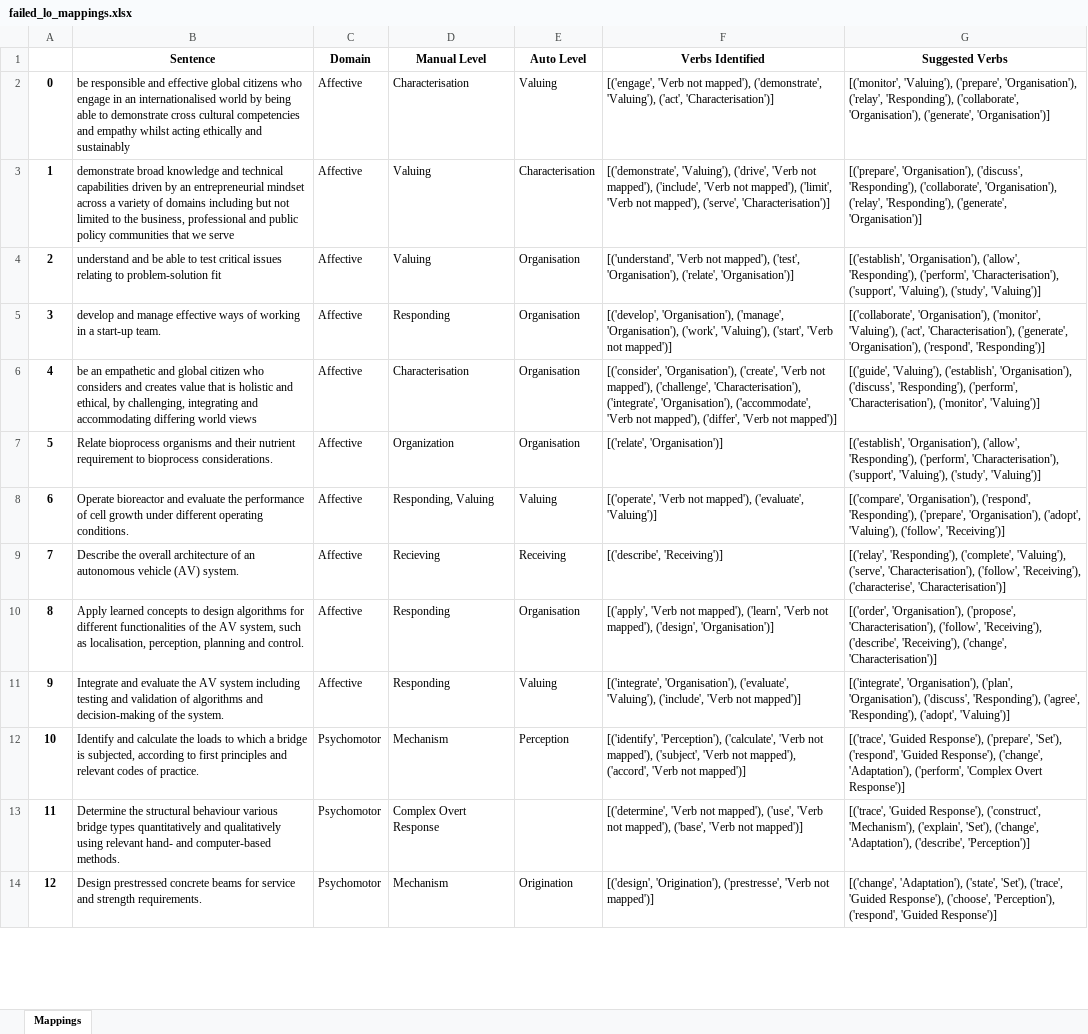
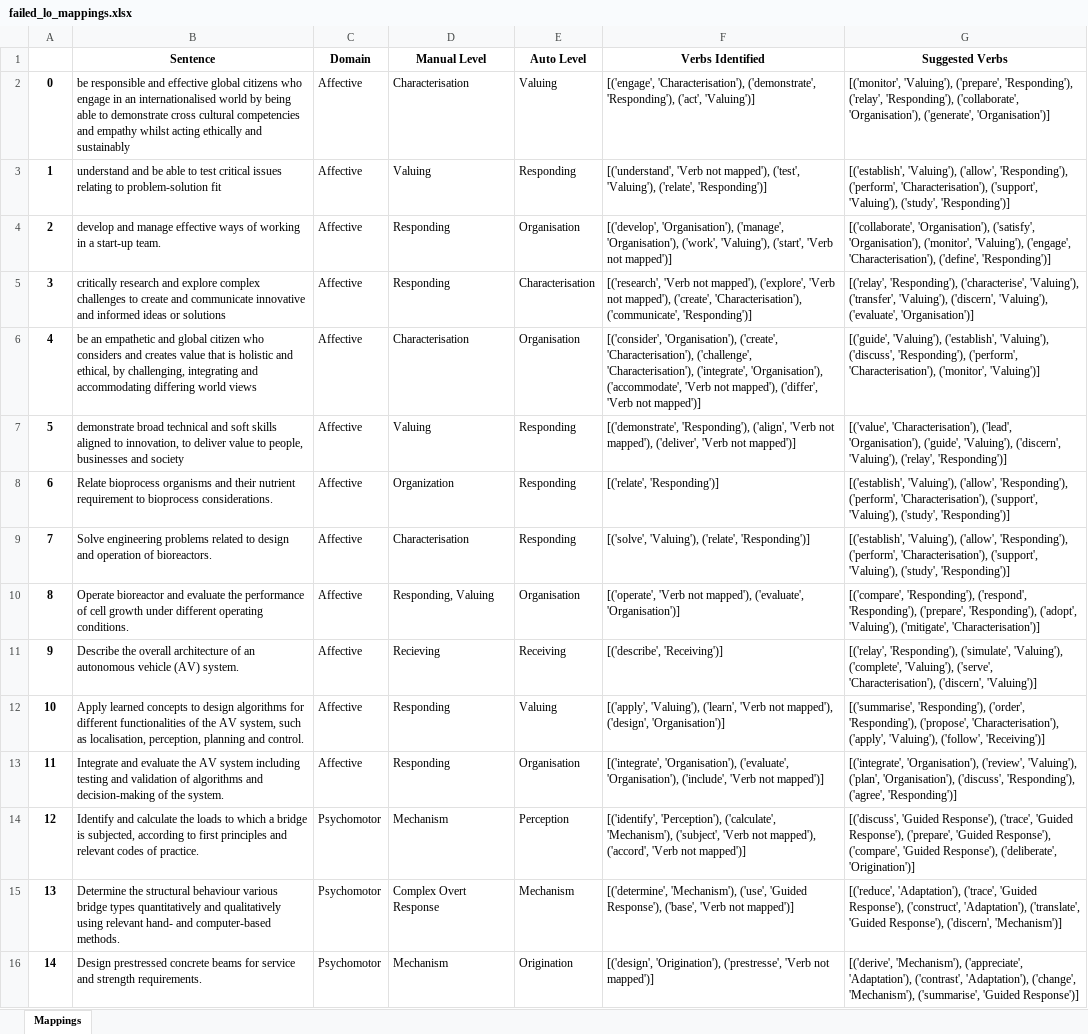
Before and after one commit to 3drdsh3in/Course_Design_For_Accreditation, an Excel workbook: outputs/failed_lo_mappings.xlsx, sheet Mappings, drawn as a sheet; only a part is shown; values as stored, in another font and other column widths than the file's, no borders; removed rows and columns are numbered as before the commit, all else as after; the diff covers the shown part only; the diff names each change by its address in the sheet, - before the commit and + after, or states it on an @@ line.

Commit message:
Added verb mapper to other domains

```diff
--- a/outputs/failed_lo_mappings.xlsx (sheet Mappings)
+++ b/outputs/failed_lo_mappings.xlsx (sheet Mappings)
-F2 (Verbs Identified): [('engage', 'Verb not mapped'), ('demonstrate', 'Valuing'), ('act', 'Characterisation')]
+F2 (Verbs Identified): [('engage', 'Characterisation'), ('demonstrate', 'Responding'), ('act', 'Valuing')]
-G2 (Suggested Verbs): …'Valuing'), ('prepare', 'Organisation'), ('relay', 'Responding'),…
+G2 (Suggested Verbs): …'Valuing'), ('prepare', 'Responding'), ('relay', 'Responding'),…
-row 3: 1 | demonstrate broad knowledge and technical capabilities driven by an entrepreneurial mindset across a variety of domains including but not limited to the business, professional and public policy communities that we serve | Affective | Valuing | Characterisation | [('demonstrate', 'Valuing'), ('drive', 'Verb not mapped'), ('include', 'Verb not mapped'), ('limit', 'Verb not mapped'), ('serve', 'Characterisation')] | [('prepare', 'Organisation'), ('discuss', 'Responding'), ('collaborate', 'Organisation'), ('relay', 'Responding'), ('generate', 'Organisation')]
@@ column A renumbered from row 3 down @@
-E3 (Auto Level): Organisation
+E3 (Auto Level): Responding
-F3 (Verbs Identified): …mapped'), ('test', 'Organisation'), ('relate', 'Organisation')]
+F3 (Verbs Identified): …mapped'), ('test', 'Valuing'), ('relate', 'Responding')]
-G3 (Suggested Verbs): [('establish', 'Organisation'), ('allow', 'Responding'), ('perform', 'Characterisation'), ('support', 'Valuing'), ('study', 'Valuing')]
+G3 (Suggested Verbs): [('establish', 'Valuing'), ('allow', 'Responding'), ('perform', 'Characterisation'), ('support', 'Valuing'), ('study', 'Responding')]
-G4 (Suggested Verbs): [('collaborate', 'Organisation'), ('monitor', 'Valuing'), ('act', 'Characterisation'), ('generate', 'Organisation'), ('respond', 'Responding')]
+G4 (Suggested Verbs): [('collaborate', 'Organisation'), ('satisfy', 'Organisation'), ('monitor', 'Valuing'), ('engage', 'Characterisation'), ('define', 'Responding')]
+row 5: 3 | critically research and explore complex challenges to create and communicate innovative and informed ideas or solutions | Affective | Responding | Characterisation | [('research', 'Verb not mapped'), ('explore', 'Verb not mapped'), ('create', 'Characterisation'), ('communicate', 'Responding')] | [('relay', 'Responding'), ('characterise', 'Valuing'), ('transfer', 'Valuing'), ('discern', 'Valuing'), ('evaluate', 'Organisation')]
-F6 (Verbs Identified): …'Organisation'), ('create', 'Verb not mapped'), ('challenge', 'Characterisation'),…
+F6 (Verbs Identified): …'Organisation'), ('create', 'Characterisation'), ('challenge', 'Characterisation'),…
-G6 (Suggested Verbs): …'Valuing'), ('establish', 'Organisation'), ('discuss', 'Responding'),…
+G6 (Suggested Verbs): …'Valuing'), ('establish', 'Valuing'), ('discuss', 'Responding'),…
+row 7: 5 | demonstrate broad technical and soft skills aligned to innovation, to deliver value to people, businesses and society | Affective | Valuing | Responding | [('demonstrate', 'Responding'), ('align', 'Verb not mapped'), ('deliver', 'Verb not mapped')] | [('value', 'Characterisation'), ('lead', 'Organisation'), ('guide', 'Valuing'), ('discern', 'Valuing'), ('relay', 'Responding')]
-E8 (Auto Level): Organisation
+E8 (Auto Level): Responding
-F8 (Verbs Identified): [('relate', 'Organisation')]
+F8 (Verbs Identified): [('relate', 'Responding')]
-G8 (Suggested Verbs): [('establish', 'Organisation'), ('allow', 'Responding'), ('perform', 'Characterisation'), ('support', 'Valuing'), ('study', 'Valuing')]
+G8 (Suggested Verbs): [('establish', 'Valuing'), ('allow', 'Responding'), ('perform', 'Characterisation'), ('support', 'Valuing'), ('study', 'Responding')]
+row 9: 7 | Solve engineering problems related to design and operation of bioreactors. | Affective | Characterisation | Responding | [('solve', 'Valuing'), ('relate', 'Responding')] | [('establish', 'Valuing'), ('allow', 'Responding'), ('perform', 'Characterisation'), ('support', 'Valuing'), ('study', 'Responding')]
-E10 (Auto Level): Valuing
+E10 (Auto Level): Organisation
-F10 (Verbs Identified): …mapped'), ('evaluate', 'Valuing')]
+F10 (Verbs Identified): …mapped'), ('evaluate', 'Organisation')]
-G10 (Suggested Verbs): [('compare', 'Organisation'), ('respond', 'Responding'), ('prepare', 'Organisation'), ('adopt', 'Valuing'), ('follow', 'Receiving')]
+G10 (Suggested Verbs): [('compare', 'Responding'), ('respond', 'Responding'), ('prepare', 'Responding'), ('adopt', 'Valuing'), ('mitigate', 'Characterisation')]
-G11 (Suggested Verbs): [('relay', 'Responding'), ('complete', 'Valuing'), ('serve', 'Characterisation'), ('follow', 'Receiving'), ('characterise', 'Characterisation')]
+G11 (Suggested Verbs): [('relay', 'Responding'), ('simulate', 'Valuing'), ('complete', 'Valuing'), ('serve', 'Characterisation'), ('discern', 'Valuing')]
-E12 (Auto Level): Organisation
+E12 (Auto Level): Valuing
-F12 (Verbs Identified): [('apply', 'Verb not mapped'), ('learn', 'Verb…
+F12 (Verbs Identified): [('apply', 'Valuing'), ('learn', 'Verb…
-G12 (Suggested Verbs): [('order', 'Organisation'), ('propose', 'Characterisation'), ('follow', 'Receiving'), ('describe', 'Receiving'), ('change', 'Characterisation')]
+G12 (Suggested Verbs): [('summarise', 'Responding'), ('order', 'Responding'), ('propose', 'Characterisation'), ('apply', 'Valuing'), ('follow', 'Receiving')]
-E13 (Auto Level): Valuing
+E13 (Auto Level): Organisation
-F13 (Verbs Identified): …'Organisation'), ('evaluate', 'Valuing'), ('include', 'Verb…
+F13 (Verbs Identified): …'Organisation'), ('evaluate', 'Organisation'), ('include', 'Verb…
-G13 (Suggested Verbs): [('integrate', 'Organisation'), ('plan', 'Organisation'), ('discuss', 'Responding'), ('agree', 'Responding'), ('adopt', 'Valuing')]
+G13 (Suggested Verbs): [('integrate', 'Organisation'), ('review', 'Valuing'), ('plan', 'Organisation'), ('discuss', 'Responding'), ('agree', 'Responding')]
-F14 (Verbs Identified): …'Perception'), ('calculate', 'Verb not mapped'), ('subject', 'Verb…
+F14 (Verbs Identified): …'Perception'), ('calculate', 'Mechanism'), ('subject', 'Verb…
-G14 (Suggested Verbs): [('trace', 'Guided Response'), ('prepare', 'Set'), ('respond', 'Guided Response'), ('change', 'Adaptation'), ('perform', 'Complex Overt Response')]
+G14 (Suggested Verbs): [('discuss', 'Guided Response'), ('trace', 'Guided Response'), ('prepare', 'Guided Response'), ('compare', 'Guided Response'), ('deliberate', 'Origination')]
-E15 (Auto Level): (empty)
+E15 (Auto Level): Mechanism
-F15 (Verbs Identified): [('determine', 'Verb not mapped'), ('use', 'Verb not mapped'), ('base', 'Verb…
+F15 (Verbs Identified): [('determine', 'Mechanism'), ('use', 'Guided Response'), ('base', 'Verb…
-G15 (Suggested Verbs): [('trace', 'Guided Response'), ('construct', 'Mechanism'), ('explain', 'Set'), ('change', 'Adaptation'), ('describe', 'Perception')]
+G15 (Suggested Verbs): [('reduce', 'Adaptation'), ('trace', 'Guided Response'), ('construct', 'Adaptation'), ('translate', 'Guided Response'), ('discern', 'Mechanism')]
-G16 (Suggested Verbs): [('change', 'Adaptation'), ('state', 'Set'), ('trace', 'Guided Response'), ('choose', 'Perception'), ('respond', 'Guided Response')]
+G16 (Suggested Verbs): [('derive', 'Mechanism'), ('appreciate', 'Adaptation'), ('contrast', 'Adaptation'), ('change', 'Mechanism'), ('summarise', 'Guided Response')]
```
Also changed, not shown: 70 added rows, 13 removed rows and 339 edited cells elsewhere in this sheet, 1 other file.
